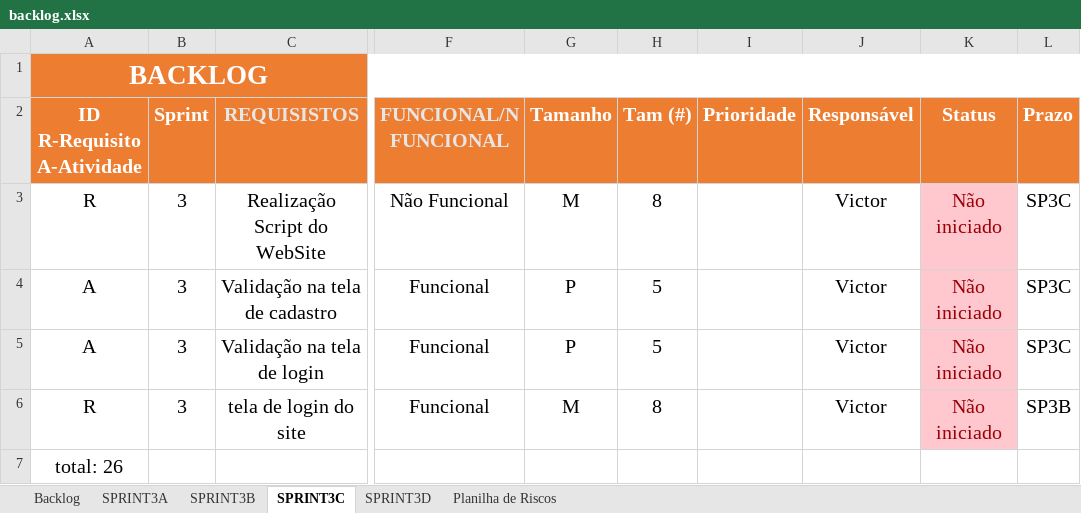
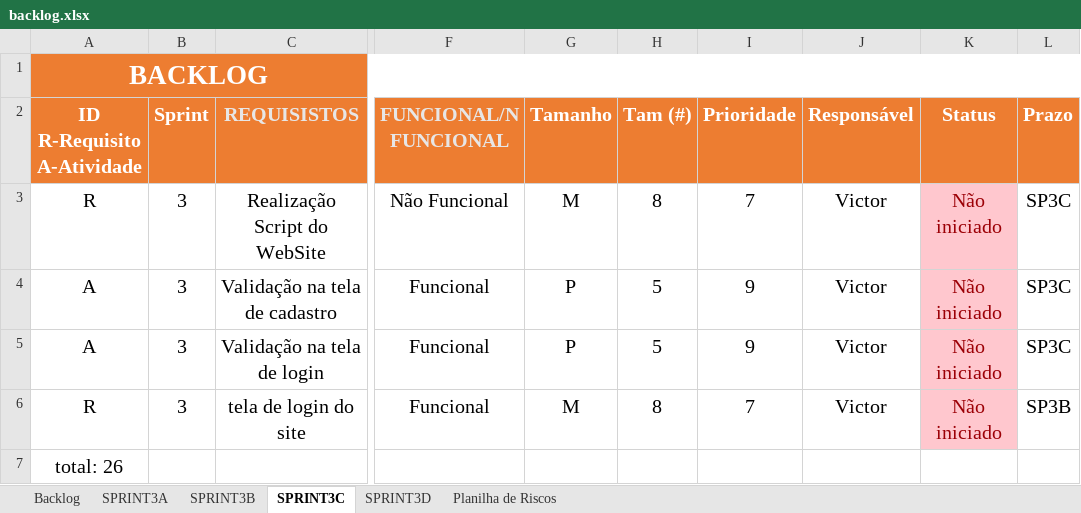
Before and after one commit to V1ctorNunes/Projeto-One-Piece, an Excel workbook: Documentação/backlog.xlsx, sheet SPRINT3C, drawn as a sheet; only a part is shown, gaps mark what is left out; values as stored, in another font and other column widths than the file's, no borders; the diff names each change by its address in the sheet, - before the commit and + after, or states it on an @@ line.

```diff
--- a/Documentação/backlog.xlsx (sheet SPRINT3C)
+++ b/Documentação/backlog.xlsx (sheet SPRINT3C)
-I3 (Prioridade): (empty)
+I3 (Prioridade): 7
-I4:I5 (Prioridade): (empty)
+I4:I5 (Prioridade): 9
-I6 (Prioridade): (empty)
+I6 (Prioridade): 7
```
Also changed, not shown: sheet Backlog, sheet SPRINT3D, sheet SPRINT3A, sheet SPRINT3B, 19 other files.
